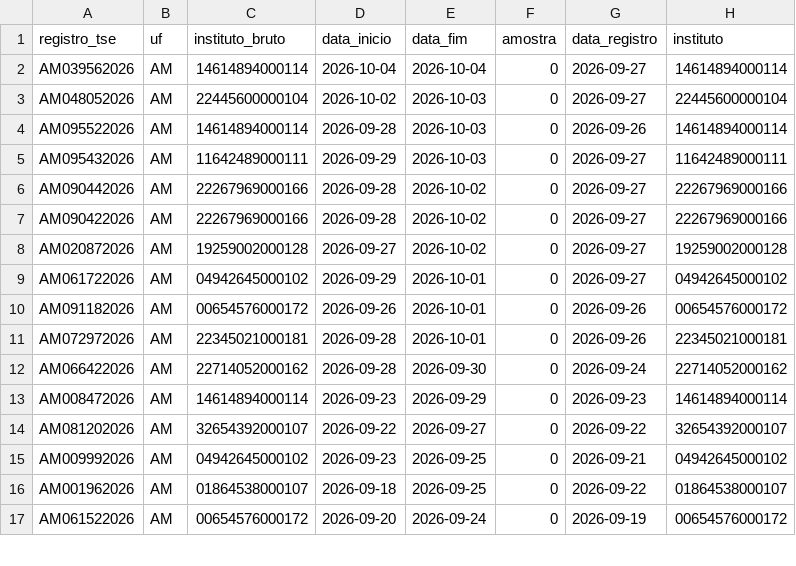
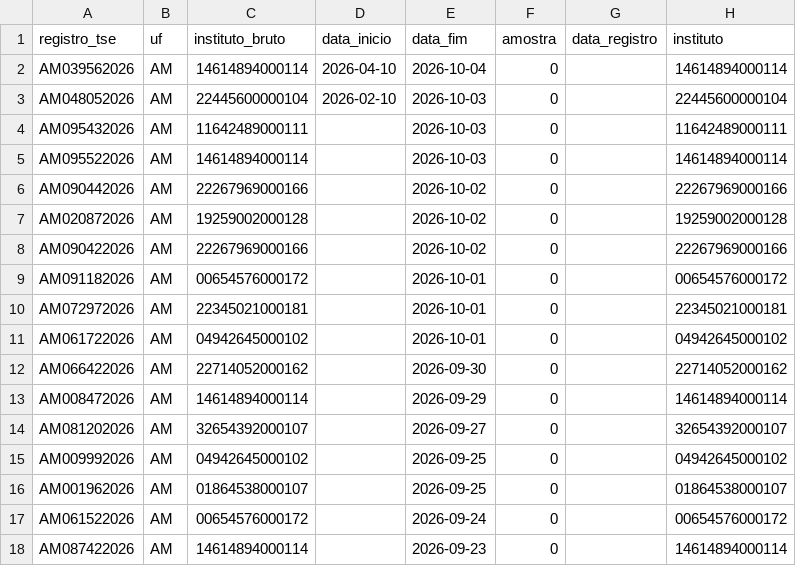
Before and after one commit to campesattofarina/agregador-senado, a CSV file: data/registro_tse.csv, drawn as a sheet; only a part is shown; the diff covers the shown part only.

```diff
--- a/data/registro_tse.csv
+++ b/data/registro_tse.csv
@@ -1,17 +1,18 @@
 registro_tse,uf,instituto_bruto,data_inicio,data_fim,amostra,data_registro,instituto
-AM039562026,AM,14614894000114,2026-10-04,2026-10-04,0,2026-09-27,14614894000114
-AM048052026,AM,22445600000104,2026-10-02,2026-10-03,0,2026-09-27,22445600000104
-AM095522026,AM,14614894000114,2026-09-28,2026-10-03,0,2026-09-26,14614894000114
-AM095432026,AM,11642489000111,2026-09-29,2026-10-03,0,2026-09-27,11642489000111
-AM090442026,AM,22267969000166,2026-09-28,2026-10-02,0,2026-09-27,22267969000166
-AM090422026,AM,22267969000166,2026-09-28,2026-10-02,0,2026-09-27,22267969000166
-AM020872026,AM,19259002000128,2026-09-27,2026-10-02,0,2026-09-27,19259002000128
-AM061722026,AM,04942645000102,2026-09-29,2026-10-01,0,2026-09-27,04942645000102
-AM091182026,AM,00654576000172,2026-09-26,2026-10-01,0,2026-09-26,00654576000172
-AM072972026,AM,22345021000181,2026-09-28,2026-10-01,0,2026-09-26,22345021000181
-AM066422026,AM,22714052000162,2026-09-28,2026-09-30,0,2026-09-24,22714052000162
-AM008472026,AM,14614894000114,2026-09-23,2026-09-29,0,2026-09-23,14614894000114
-AM081202026,AM,32654392000107,2026-09-22,2026-09-27,0,2026-09-22,32654392000107
-AM009992026,AM,04942645000102,2026-09-23,2026-09-25,0,2026-09-21,04942645000102
-AM001962026,AM,01864538000107,2026-09-18,2026-09-25,0,2026-09-22,01864538000107
-AM061522026,AM,00654576000172,2026-09-20,2026-09-24,0,2026-09-19,00654576000172
+AM039562026,AM,14614894000114,2026-04-10,2026-10-04,0,,14614894000114
+AM048052026,AM,22445600000104,2026-02-10,2026-10-03,0,,22445600000104
+AM095432026,AM,11642489000111,,2026-10-03,0,,11642489000111
+AM095522026,AM,14614894000114,,2026-10-03,0,,14614894000114
+AM090442026,AM,22267969000166,,2026-10-02,0,,22267969000166
+AM020872026,AM,19259002000128,,2026-10-02,0,,19259002000128
+AM090422026,AM,22267969000166,,2026-10-02,0,,22267969000166
+AM091182026,AM,00654576000172,,2026-10-01,0,,00654576000172
+AM072972026,AM,22345021000181,,2026-10-01,0,,22345021000181
+AM061722026,AM,04942645000102,,2026-10-01,0,,04942645000102
+AM066422026,AM,22714052000162,,2026-09-30,0,,22714052000162
+AM008472026,AM,14614894000114,,2026-09-29,0,,14614894000114
+AM081202026,AM,32654392000107,,2026-09-27,0,,32654392000107
+AM009992026,AM,04942645000102,,2026-09-25,0,,04942645000102
+AM001962026,AM,01864538000107,,2026-09-25,0,,01864538000107
+AM061522026,AM,00654576000172,,2026-09-24,0,,00654576000172
+AM087422026,AM,14614894000114,,2026-09-23,0,,14614894000114
```
Also changed, not shown: 3 added rows, 4 removed rows and 71 edited cells elsewhere in this file, 2 other files.
